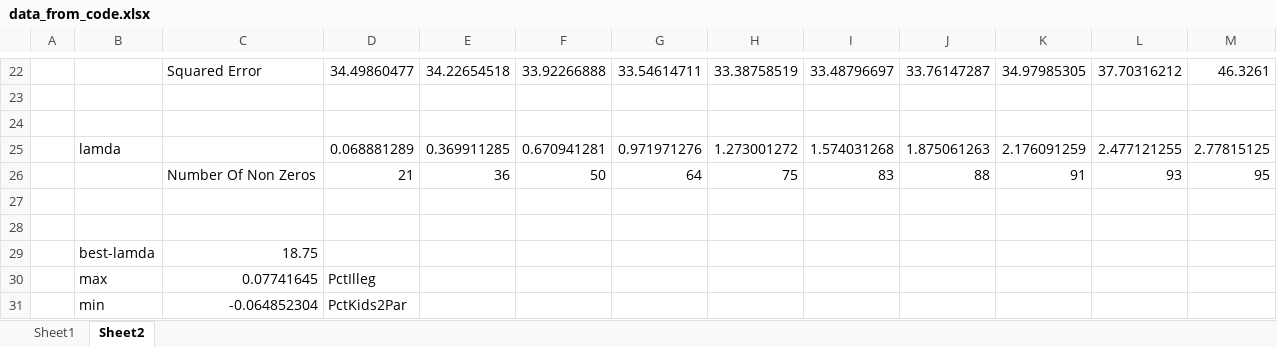
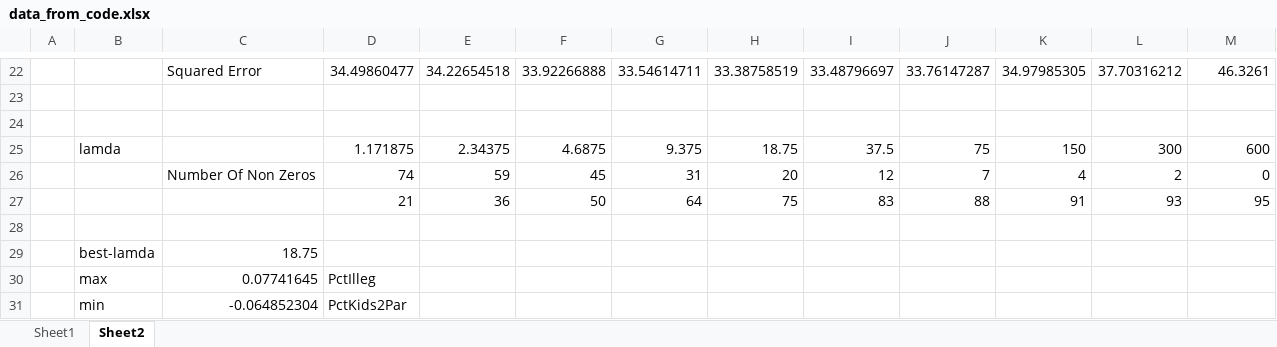
Before and after one commit to leem42/cse446, an Excel workbook: src/hw1/code/data_from_code.xlsx, sheet Sheet2, drawn as a sheet; only a part is shown, gaps mark what is left out; values as stored, in another font and other column widths than the file's, no borders; charts and pictures not drawn; removed rows and columns are numbered as before the commit, all else as after; the diff names each change by its address in the sheet, - before the commit and + after, or states it on an @@ line.

```diff
--- a/src/hw1/code/data_from_code.xlsx (sheet Sheet2)
+++ b/src/hw1/code/data_from_code.xlsx (sheet Sheet2)
-row 25:  | lamda |  | 0.068881289 | 0.369911285 | 0.670941281 | 0.971971276 | 1.273001272 | 1.574031268 | 1.875061263 | 2.176091259 | 2.477121255 | 2.77815125
+row 25:  | lamda |  | 1.171875 | 2.34375 | 4.6875 | 9.375 | 18.75 | 37.5 | 75 | 150 | 300 | 600
+row 26:  |  | Number Of Non Zeros | 74 | 59 | 45 | 31 | 20 | 12 | 7 | 4 | 2 | 0
-C27: Number Of Non Zeros
+C27: (empty)
-row 27: (empty)
```
Also changed, not shown: formulas that keep their value, charts or pictures, 4 other files.
